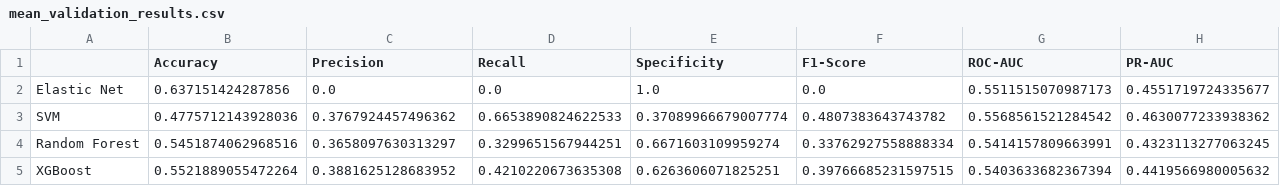
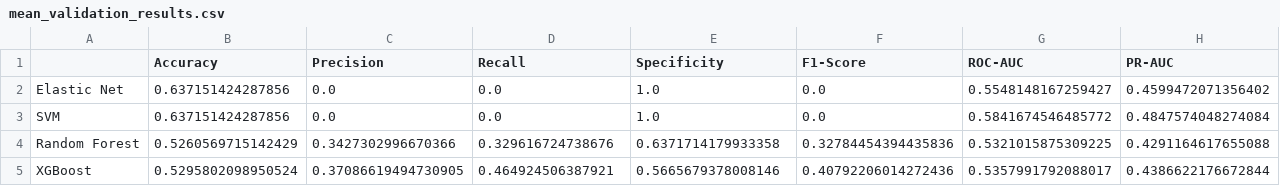
Before and after one commit to MiguelGomGar/TFM, a CSV file: results/models/mean_validation_results.csv, drawn as a sheet.

```diff
--- a/results/models/mean_validation_results.csv
+++ b/results/models/mean_validation_results.csv
@@ -1,5 +1,5 @@
 ,Accuracy,Precision,Recall,Specificity,F1-Score,ROC-AUC,PR-AUC
-Elastic Net,0.637151424287856,0.0,0.0,1.0,0.0,0.5511515070987173,0.4551719724335677
-SVM,0.4775712143928036,0.3767924457496362,0.6653890824622533,0.37089966679007774,0.4807383643743782,0.5568561521284542,0.4630077233938362
-Random Forest,0.5451874062968516,0.3658097630313297,0.3299651567944251,0.6671603109959274,0.33762927558888334,0.5414157809663991,0.4323113277063245
-XGBoost,0.5521889055472264,0.3881625128683952,0.4210220673635308,0.6263606071825251,0.39766685231597515,0.5403633682367394,0.4419566980005632
+Elastic Net,0.637151424287856,0.0,0.0,1.0,0.0,0.5548148167259427,0.4599472071356402
+SVM,0.637151424287856,0.0,0.0,1.0,0.0,0.5841674546485772,0.4847574048274084
+Random Forest,0.5260569715142429,0.3427302996670366,0.329616724738676,0.6371714179933358,0.32784454394435836,0.5321015875309225,0.4291164617655088
+XGBoost,0.5295802098950524,0.37086619494730905,0.464924506387921,0.5665679378008146,0.40792206014272436,0.5357991792088017,0.4386622176672844
```
Also changed, not shown: results/models/mean_test_results.csv, results/models/mean_train_results.csv, 11 other files.
